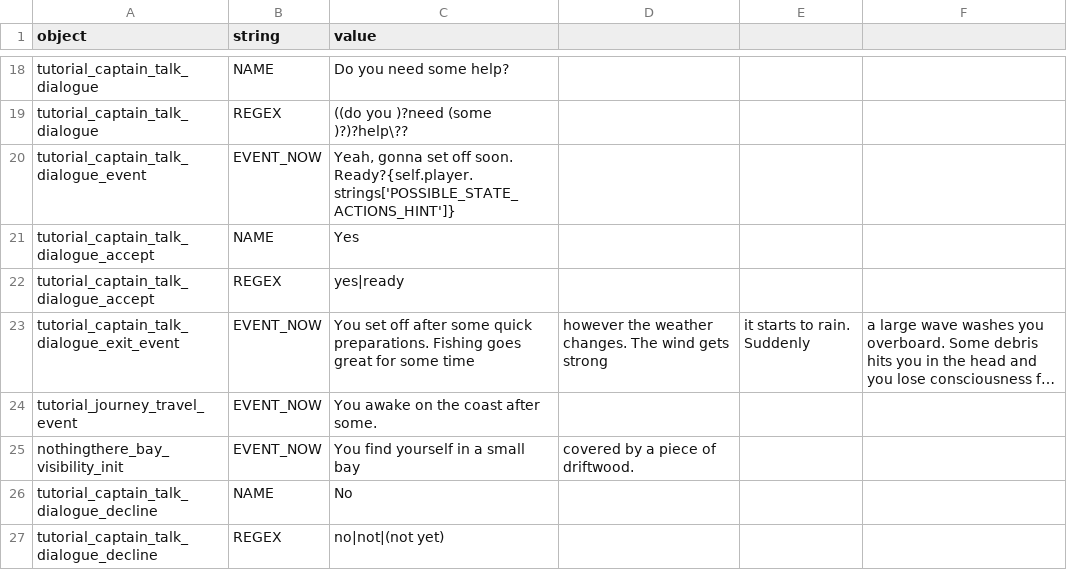
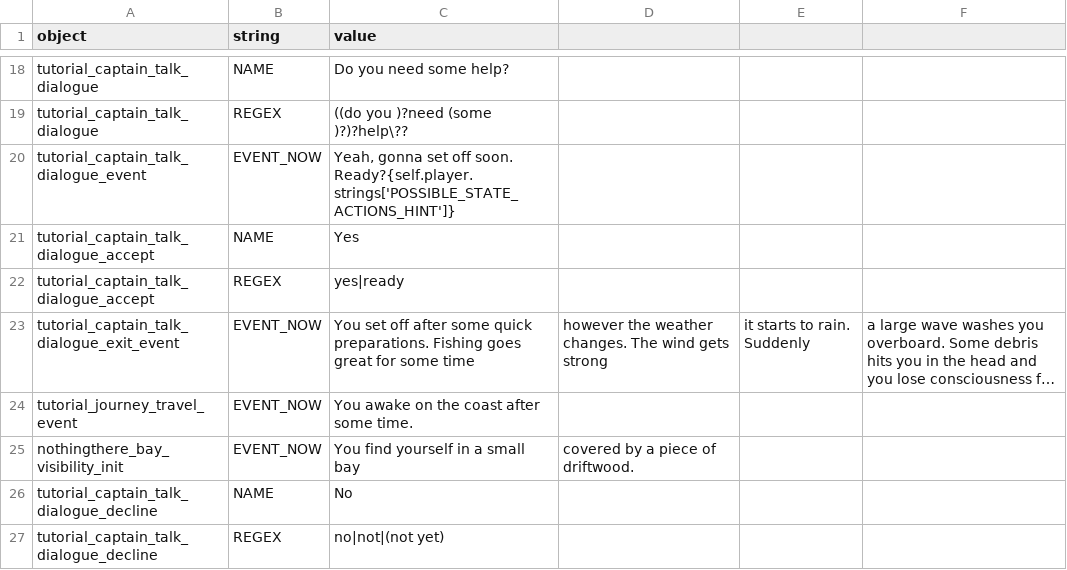
Before and after one commit to lychanl/discord-text-rpg, a CSV file: worlds/default/locales/en/tutorial.csv, drawn as a sheet; only a part is shown, gaps mark what is left out; long unchanged cells end in …; the diff names each change by its address in the sheet, - before the commit and + after, or states it on an @@ line.

```diff
--- a/worlds/default/locales/en/tutorial.csv
+++ b/worlds/default/locales/en/tutorial.csv
-C24 (value): You awake on the coast after some.
+C24 (value): You awake on the coast after some time.
```
Also changed, not shown: 5 other files.
